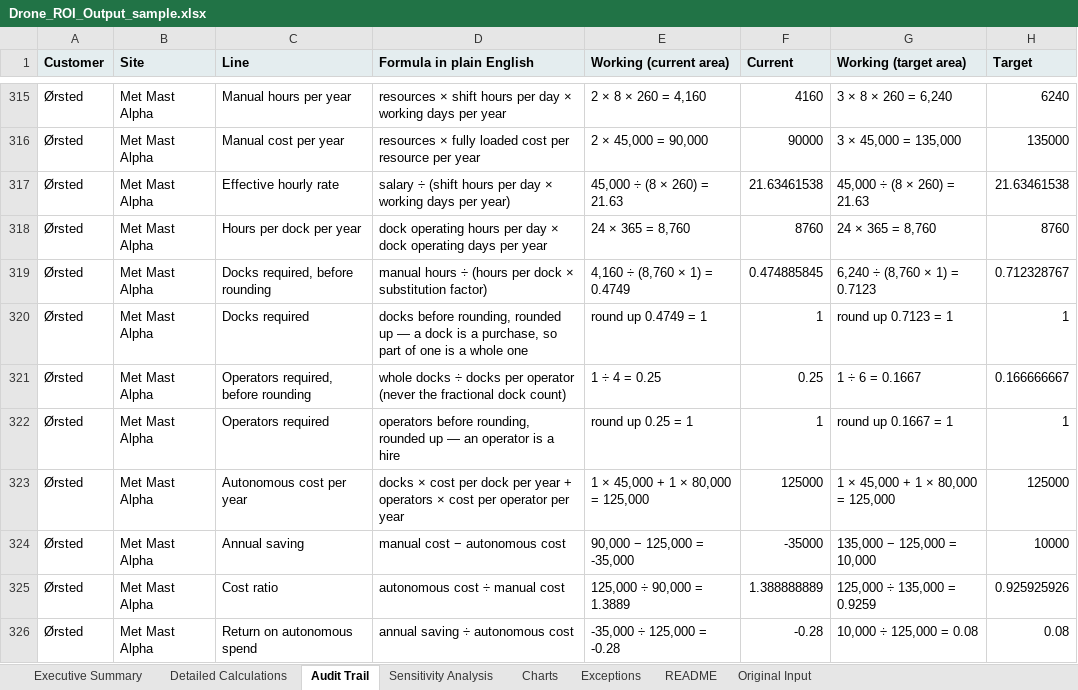
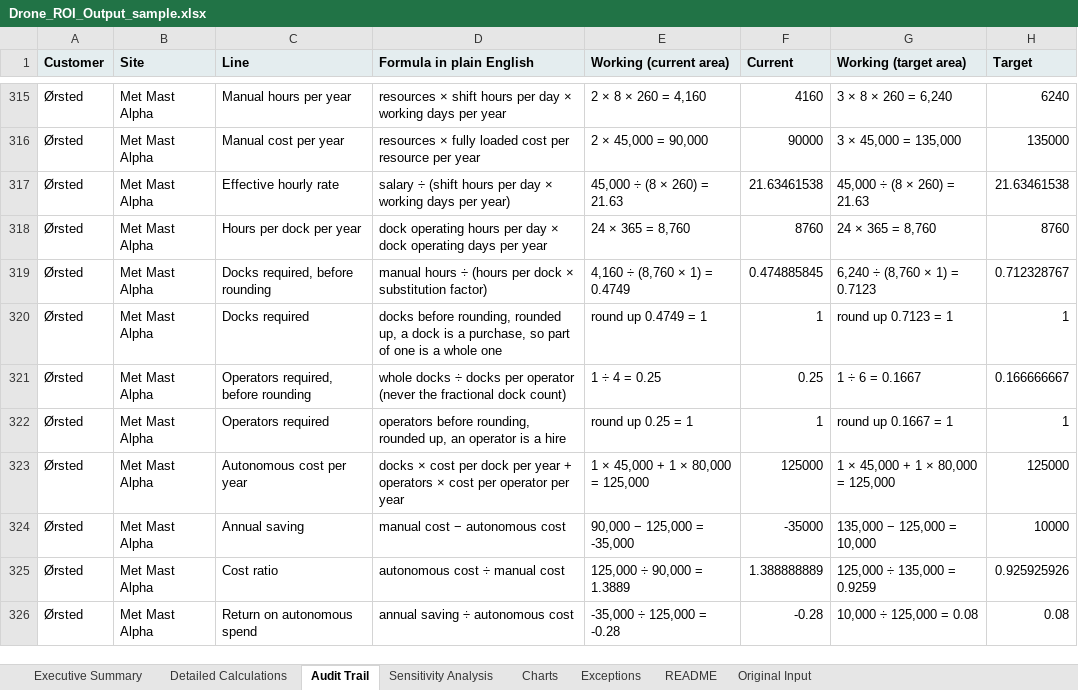
Before and after one commit to ishika7373/ROI-Calculator, an Excel workbook: samples/Drone_ROI_Output_sample.xlsx, sheet Audit Trail, drawn as a sheet; only a part is shown, gaps mark what is left out; values as stored, in another font and other column widths than the file's, no borders; the diff covers the shown part only; the diff names each change by its address in the sheet, - before the commit and + after, or states it on an @@ line.

```diff
--- a/samples/Drone_ROI_Output_sample.xlsx (sheet Audit Trail)
+++ b/samples/Drone_ROI_Output_sample.xlsx (sheet Audit Trail)
-D320 (Formula in plain English): …rounding, rounded up — a dock…
+D320 (Formula in plain English): …rounding, rounded up, a dock…
-D322 (Formula in plain English): …rounding, rounded up — an operator…
+D322 (Formula in plain English): …rounding, rounded up, an operator…
```
Also changed, not shown: 87 edited cells elsewhere in this sheet, sheet README, sheet Original Input, sheet Executive Summary, sheet Charts, sheet Detailed Calculations, 26 other files.
